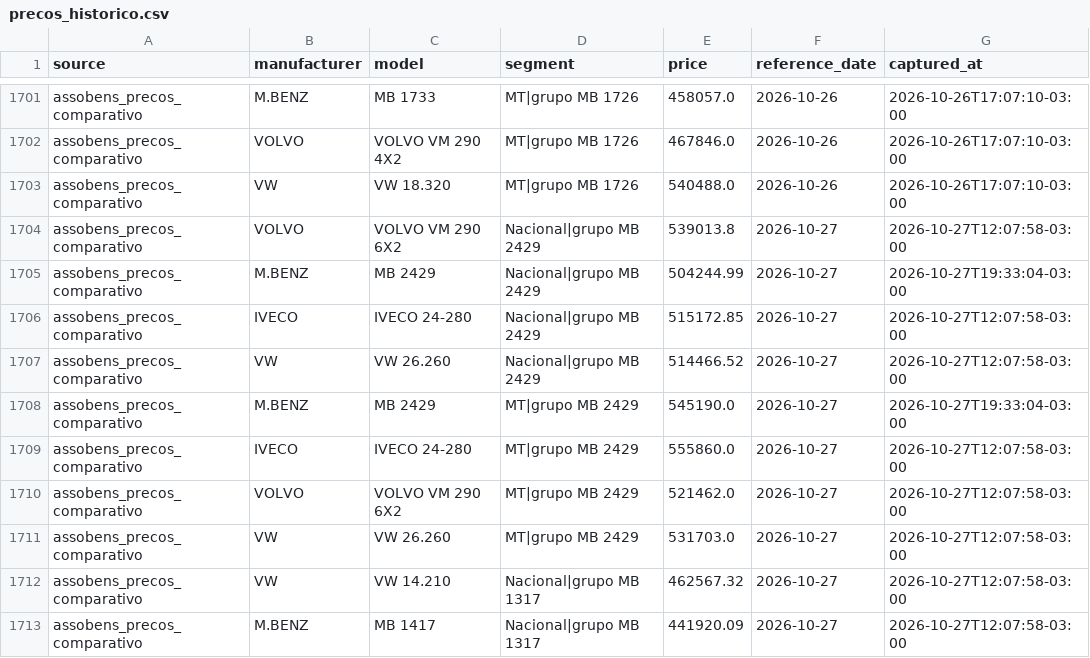
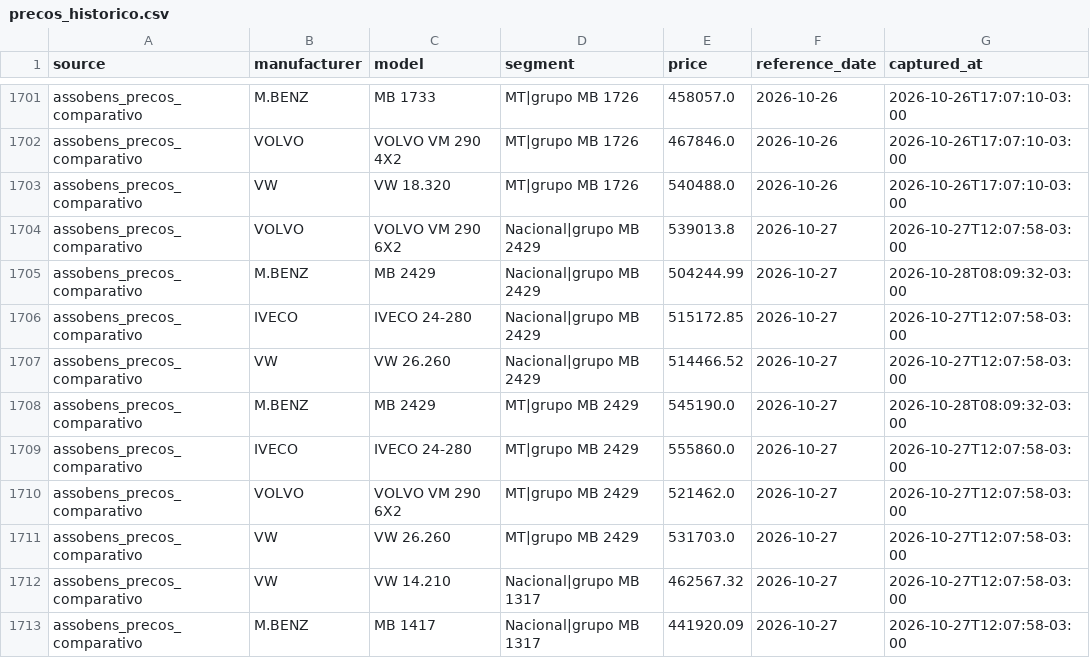
Before and after one commit to sizervincio-cyber/TorreTecar, a CSV file: Analityc share/assobens/precos_historico.csv, drawn as a sheet; only a part is shown, gaps mark what is left out.

Commit message:
data: sincronização ASSOBENS 28/10/2026 08:10 [skip ci]

```diff
--- a/Analityc share/assobens/precos_historico.csv
+++ b/Analityc share/assobens/precos_historico.csv
@@ -1704,6 +1704,6 @@ assobens_precos_comparativo,VW,VW 18.320,MT|grupo MB 1726,540488.0,2026-10-26,20
 assobens_precos_comparativo,VOLVO,VOLVO VM 290 6X2,Nacional|grupo MB 2429,539013.8,2026-10-27,2026-10-27T12:07:58-03:00
-assobens_precos_comparativo,M.BENZ,MB 2429,Nacional|grupo MB 2429,504244.99,2026-10-27,2026-10-27T19:33:04-03:00
+assobens_precos_comparativo,M.BENZ,MB 2429,Nacional|grupo MB 2429,504244.99,2026-10-27,2026-10-28T08:09:32-03:00
 assobens_precos_comparativo,IVECO,IVECO 24-280,Nacional|grupo MB 2429,515172.85,2026-10-27,2026-10-27T12:07:58-03:00
 assobens_precos_comparativo,VW,VW 26.260,Nacional|grupo MB 2429,514466.52,2026-10-27,2026-10-27T12:07:58-03:00
-assobens_precos_comparativo,M.BENZ,MB 2429,MT|grupo MB 2429,545190.0,2026-10-27,2026-10-27T19:33:04-03:00
+assobens_precos_comparativo,M.BENZ,MB 2429,MT|grupo MB 2429,545190.0,2026-10-27,2026-10-28T08:09:32-03:00
 assobens_precos_comparativo,IVECO,IVECO 24-280,MT|grupo MB 2429,555860.0,2026-10-27,2026-10-27T12:07:58-03:00
```
Also changed, not shown: 4 other files.
